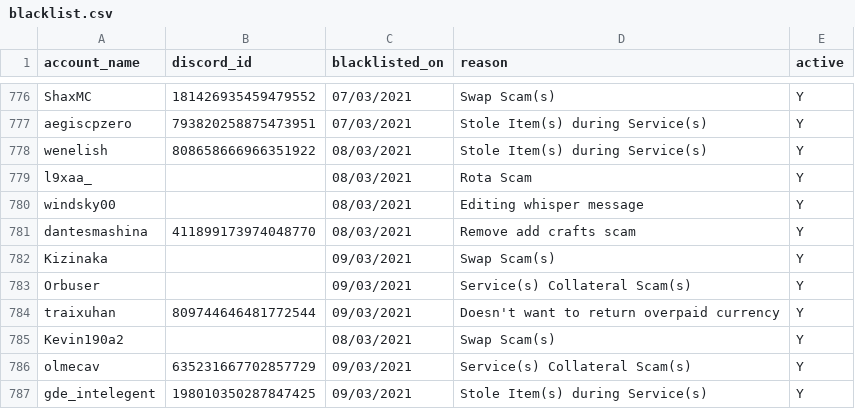
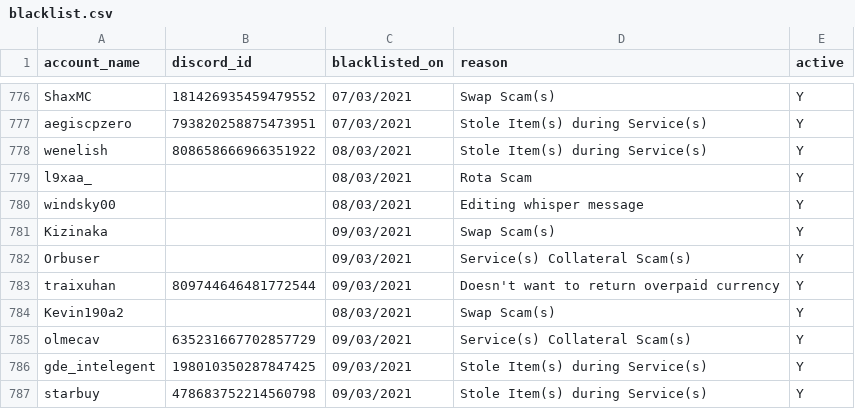
Before and after one commit to The-Forbidden-Trove/ForbiddenTroveBlacklist, a CSV file: blacklist.csv, drawn as a sheet; only a part is shown, gaps mark what is left out; the shorter side is filled out with more unchanged rows; the diff names each change by its address in the sheet, - before the commit and + after, or states it on an @@ line.

Commit message:
Update blacklist.csv

```diff
--- a/blacklist.csv
+++ b/blacklist.csv
-row 781: dantesmashina | 411899173974048770 | 08/03/2021 | Remove add crafts scam | Y
```
